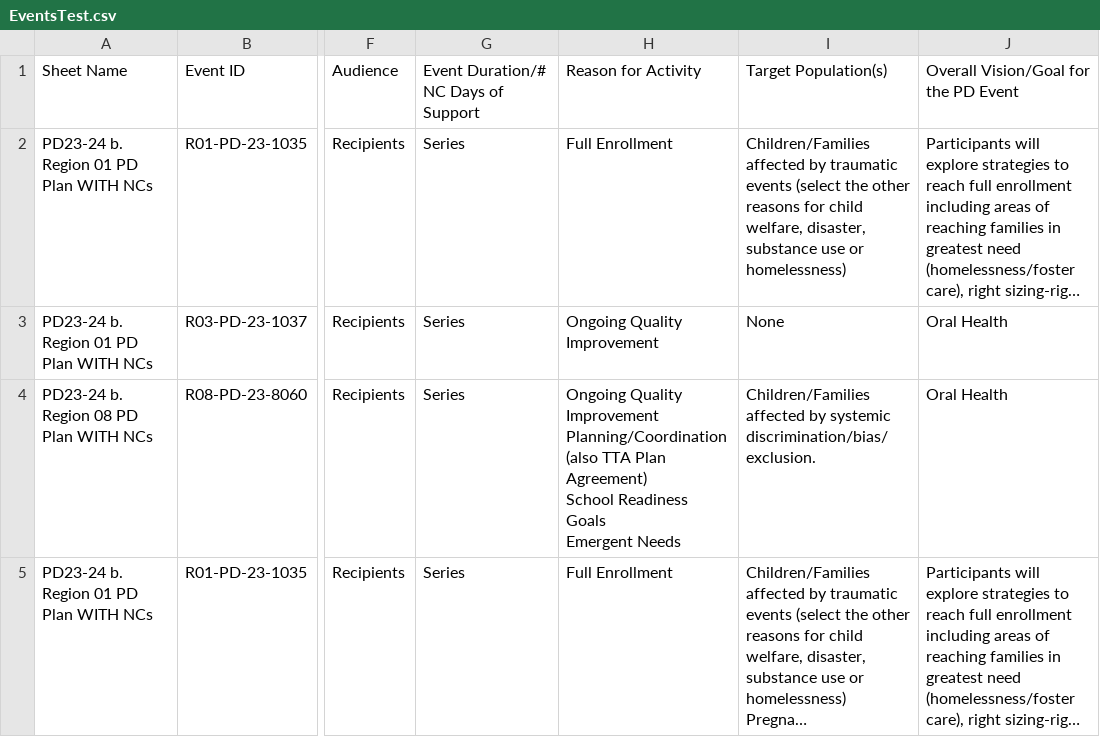
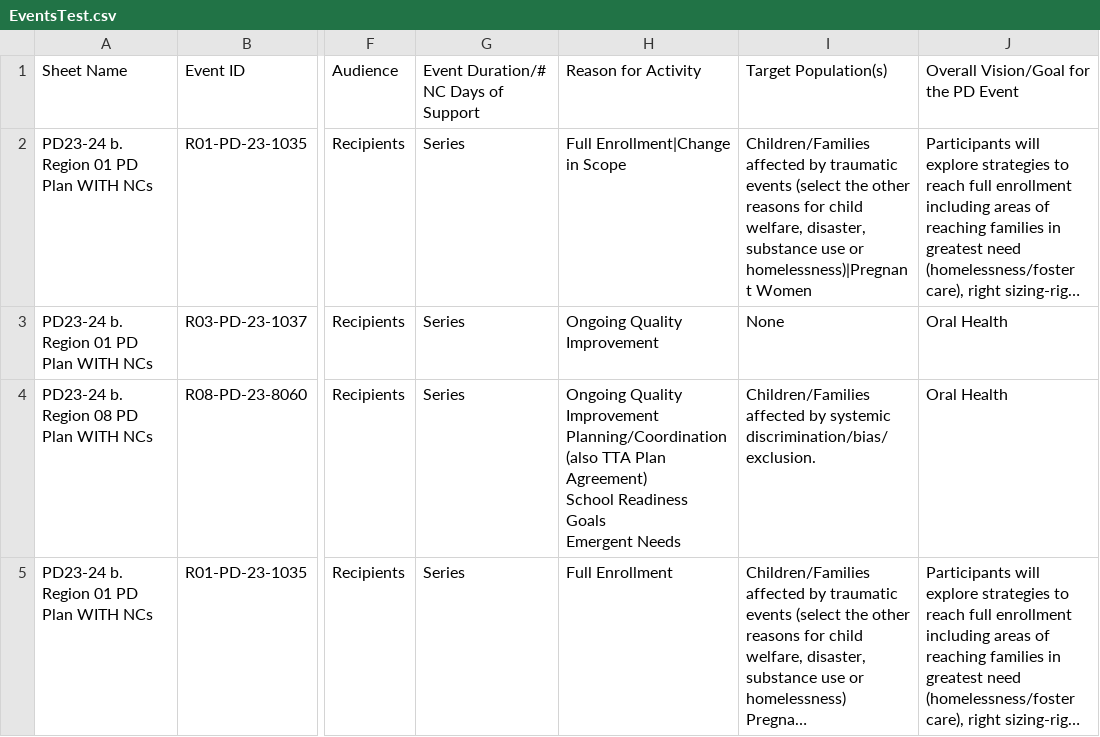
Before and after one commit to HHS/Head-Start-TTADP, a CSV file: EventsTest.csv, drawn as a sheet; only a part is shown, gaps mark what is left out; long unchanged cells end in …; the diff names each change by its address in the sheet, - before the commit and + after, or states it on an @@ line.

Commit message:
properly test import transform

```diff
--- a/EventsTest.csv
+++ b/EventsTest.csv
-H2: Full Enrollment
+H2: Full Enrollment|Change in Scope
-I2: …use or homelessness)
+I2: …use or homelessness)|Pregnant Women
```
Also changed, not shown: 2 other files.
